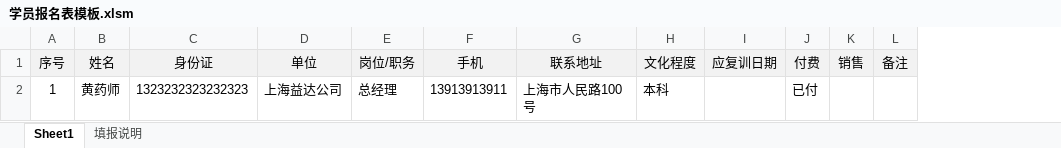
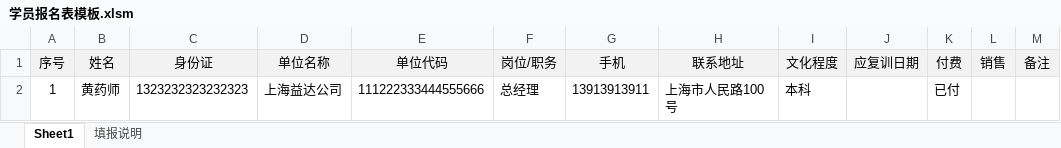
Before and after one commit to albertliu/T2Backend, an Excel workbook: output/学员报名表模板.xlsm, sheet Sheet1, drawn as a sheet; values as stored, in another font and other column widths than the file's, no borders; the diff names each change by its address in the sheet, - before the commit and + after, or states it on an @@ line.

```diff
--- a/output/学员报名表模板.xlsm (sheet Sheet1)
+++ b/output/学员报名表模板.xlsm (sheet Sheet1)
+column E (单位代码), row 2: 111222333444555666
-D1: 单位
+D1: 单位名称
```
Also changed, not shown: charts or pictures, 17 other files.
